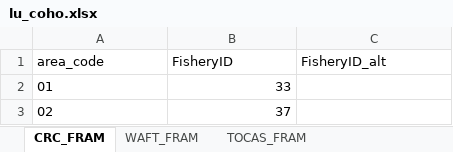
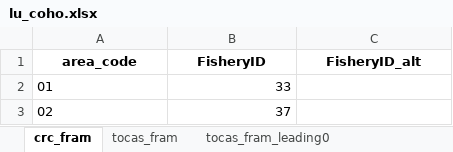
Before and after one commit to FRAMverse/framr, an Excel workbook: xlsx/lu_coho.xlsx, sheet crc_fram, drawn as a sheet; only a part is shown; values as stored, in another font and other column widths than the file's, no borders; the diff names each change by its address in the sheet, - before the commit and + after, or states it on an @@ line.

```diff
--- a/xlsx/lu_coho.xlsx (sheet crc_fram)
+++ b/xlsx/lu_coho.xlsx (sheet crc_fram)
-sheet tab: CRC_FRAM
+sheet tab: crc_fram
-sheet tab: WAFT_FRAM
+sheet tab: tocas_fram
+sheet tab: tocas_fram_leading0
@@ A1:C1 bold: off → on, alignment: left → center @@
```
Also changed, not shown: sheet rmis_fram_fishery, sheet tocas_fram, other sheet tabs.
